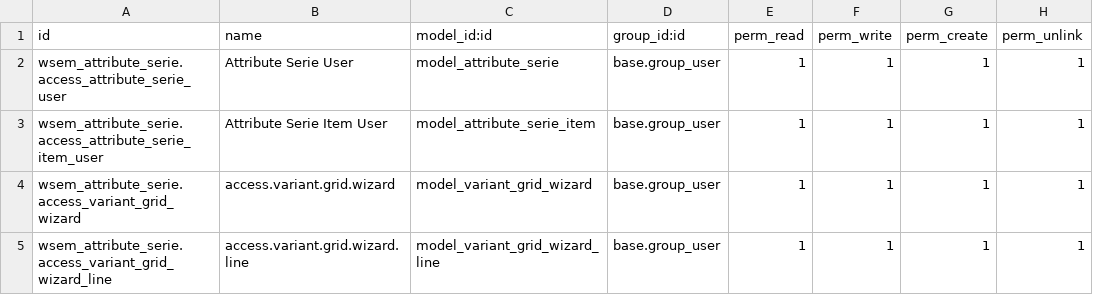
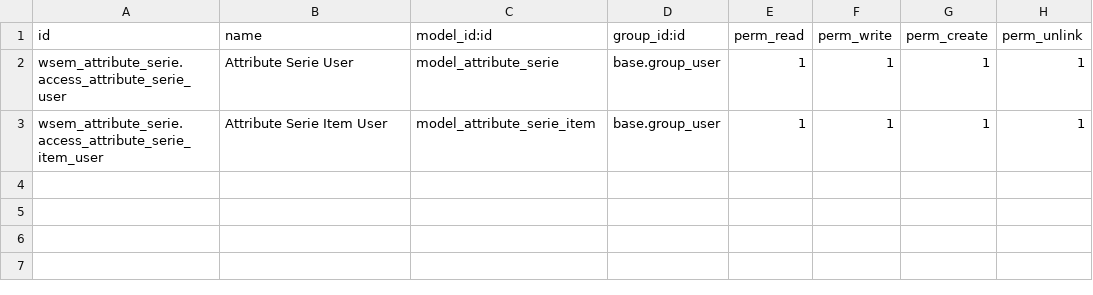
Before and after one commit to wsemantic/wsem_attribute_serie, a CSV file: security/ir.model.access.csv, drawn as a sheet; the diff names each change by its address in the sheet, - before the commit and + after, or states it on an @@ line.

Commit message:
Update ir.model.access.csv

```diff
--- a/security/ir.model.access.csv
+++ b/security/ir.model.access.csv
-row 4: wsem_attribute_serie.access_variant_grid_wizard | access.variant.grid.wizard | model_variant_grid_wizard | base.group_user | 1 | 1 | 1 | 1
-row 5: wsem_attribute_serie.access_variant_grid_wizard_line | access.variant.grid.wizard.line | model_variant_grid_wizard_line | base.group_user | 1 | 1 | 1 | 1
```
